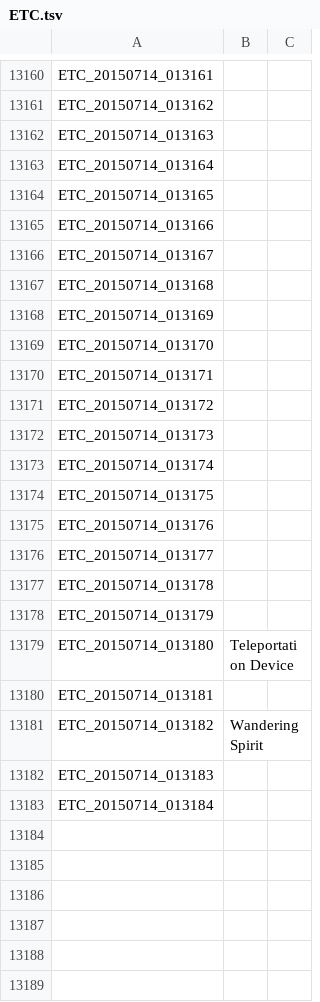
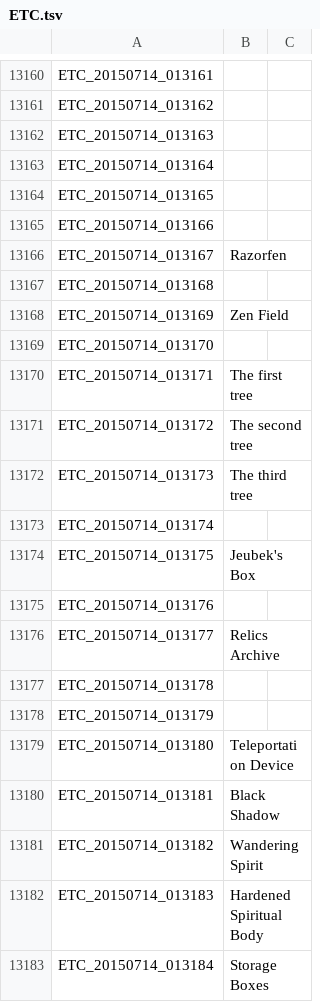
Before and after one commit to Treeofsavior/EnglishTranslation, a TSV file: ETC.tsv, drawn as a sheet; only a part is shown, gaps mark what is left out; the diff covers the shown part only.

Commit message:
Update ETC.tsv

```diff
--- a/ETC.tsv
+++ b/ETC.tsv
@@ -13165,13 +13165,13 @@ ETC_20150714_013165
 ETC_20150714_013166	
-ETC_20150714_013167	
+ETC_20150714_013167	Razorfen
 ETC_20150714_013168	
-ETC_20150714_013169	
+ETC_20150714_013169	Zen Field
 ETC_20150714_013170	
-ETC_20150714_013171	
-ETC_20150714_013172	
-ETC_20150714_013173	
+ETC_20150714_013171	The first tree
+ETC_20150714_013172	The second tree
+ETC_20150714_013173	The third tree
 ETC_20150714_013174	
-ETC_20150714_013175	
+ETC_20150714_013175	Jeubek's Box
 ETC_20150714_013176	
-ETC_20150714_013177	
+ETC_20150714_013177	Relics Archive
 ETC_20150714_013178	
@@ -13179,5 +13179,5 @@ ETC_20150714_013179
 ETC_20150714_013180	Teleportation Device
-ETC_20150714_013181	
+ETC_20150714_013181	Black Shadow
 ETC_20150714_013182	Wandering Spirit
-ETC_20150714_013183	
-ETC_20150714_013184	
+ETC_20150714_013183	Hardened Spiritual Body
+ETC_20150714_013184	Storage Boxes
```
Also changed, not shown: 7 edited cells elsewhere in this file.
